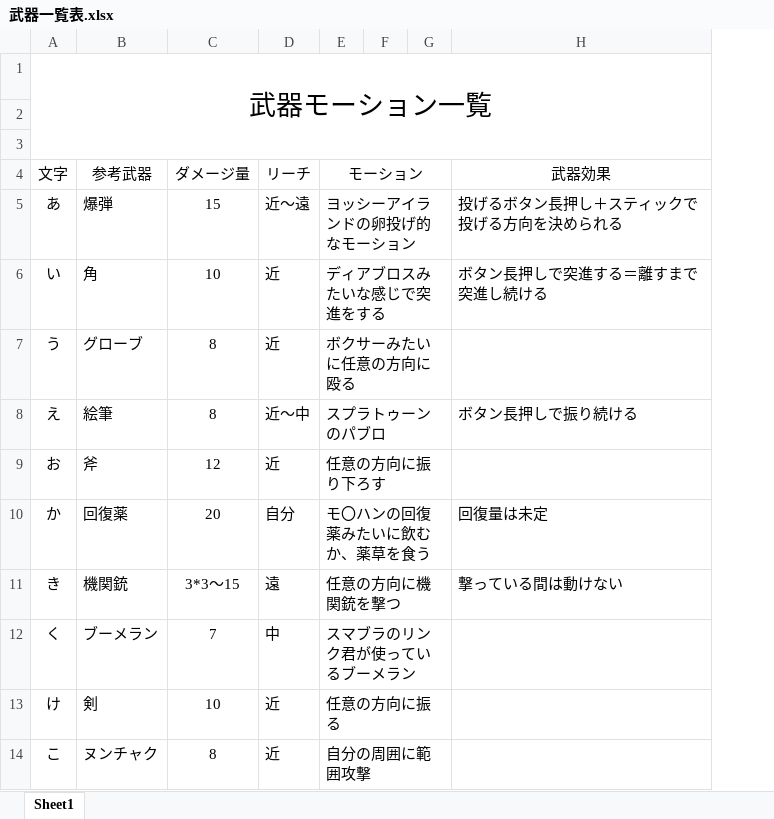
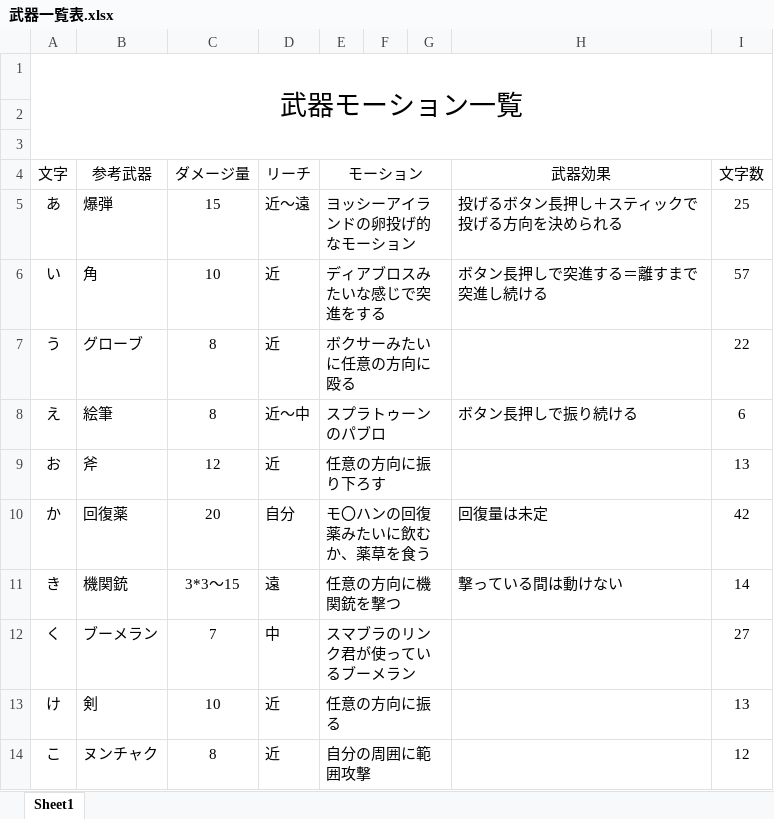
Before and after one commit to motoyaIto/Kaomoji_Fight, an Excel workbook: 武器一覧表.xlsx, sheet Sheet1, drawn as a sheet; only a part is shown; values as stored, in another font and other column widths than the file's, no borders; the diff names each change by its address in the sheet, - before the commit and + after, or states it on an @@ line.

Commit message:
武器一覧表

```diff
--- a/武器一覧表.xlsx (sheet Sheet1)
+++ b/武器一覧表.xlsx (sheet Sheet1)
+column I (文字数), rows 5-14: 25 | 57 | 22 | 6 | 13 | 42 | 14 | 27 | 13 | 12
```
Also changed, not shown: 16 other files.
